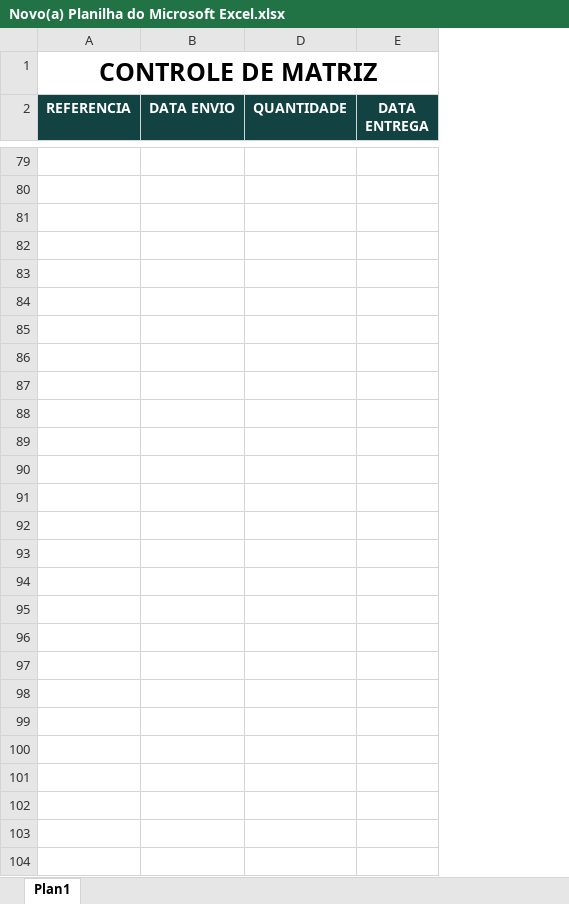
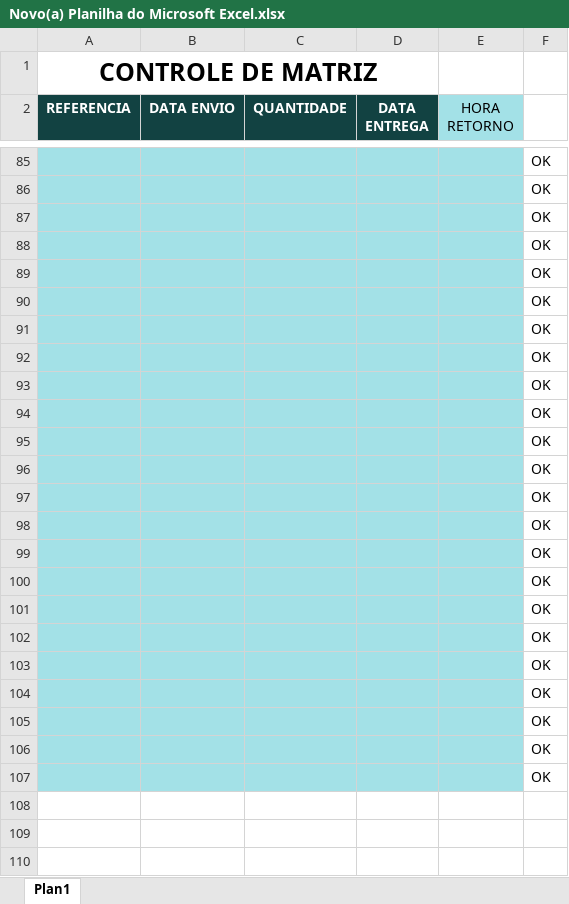
Before and after one commit to AntonioRodriguesDev/matrizaria, an Excel workbook: docs/Novo(a) Planilha do Microsoft Excel.xlsx, sheet Plan1, drawn as a sheet; only a part is shown, gaps mark what is left out; values as stored, in another font and other column widths than the file's, no borders; conditional formats not drawn; removed rows and columns are numbered as before the commit, all else as after; the diff covers the shown part only; the diff names each change by its address in the sheet, - before the commit and + after, or states it on an @@ line.

```diff
--- a/docs/Novo(a) Planilha do Microsoft Excel.xlsx (sheet Plan1)
+++ b/docs/Novo(a) Planilha do Microsoft Excel.xlsx (sheet Plan1)
+column E (HORA RETORNO), empty
@@ column F unhidden, rows 85-107: all OK @@
-A85:D107 fill: none
+A85:D107 fill: #A3E1E7
-row 102: (empty)
-row 103: (empty)
-row 104: (empty)
```
Also changed, not shown: 3 removed rows and cell formats elsewhere in this sheet, hidden cells, 1 other file.
